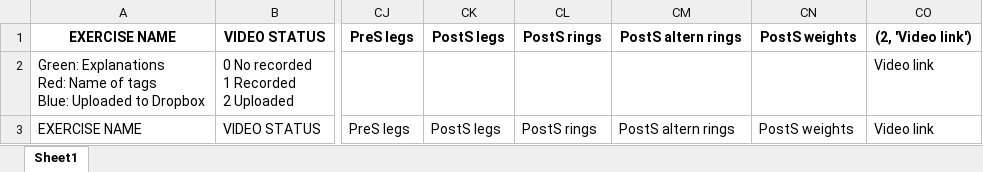
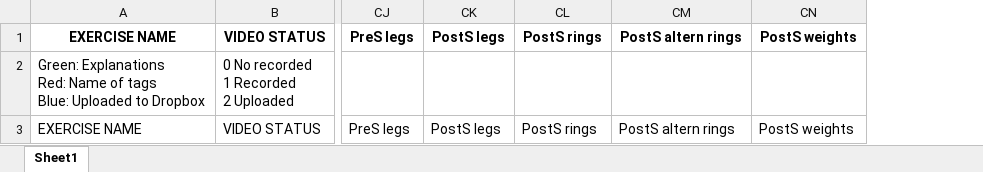
Before and after one commit to JeremyBischoff/Everfit_Exercise_Automation, an Excel workbook: BlankExerciseData.xlsx, sheet Sheet1, drawn as a sheet; only a part is shown, gaps mark what is left out; values as stored, in another font and other column widths than the file's, no borders; charts and pictures not drawn; the diff names each change by its address in the sheet, - before the commit and + after, or states it on an @@ line.

Commit message:
Fixed NaN issues and updated pull from spreadsheet for only custom exercises

```diff
--- a/BlankExerciseData.xlsx (sheet Sheet1)
+++ b/BlankExerciseData.xlsx (sheet Sheet1)
-column CO, rows 1-3: (2, 'Video link') | Video link | Video link
```
Also changed, not shown: charts or pictures, 6 other files.
